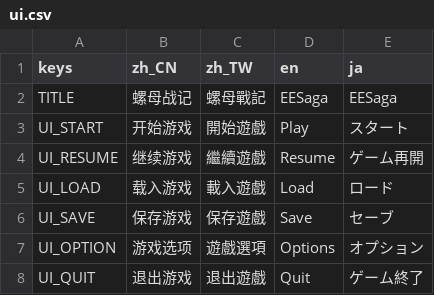
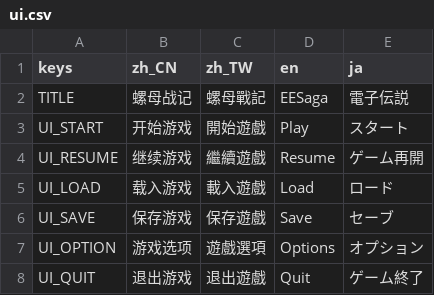
Before and after one commit to open531/EESaga, a CSV file: Assets/Localizations/ui.csv, drawn as a sheet.

```diff
--- a/Assets/Localizations/ui.csv
+++ b/Assets/Localizations/ui.csv
@@ -1,3 +1,3 @@
 keys,zh_CN,zh_TW,en,ja
-TITLE,螺母战记,螺母戰記,EESaga,EESaga
+TITLE,螺母战记,螺母戰記,EESaga,電子伝説
 UI_START,开始游戏,開始遊戲,Play,スタート
```
Also changed, not shown: 13 other files.
